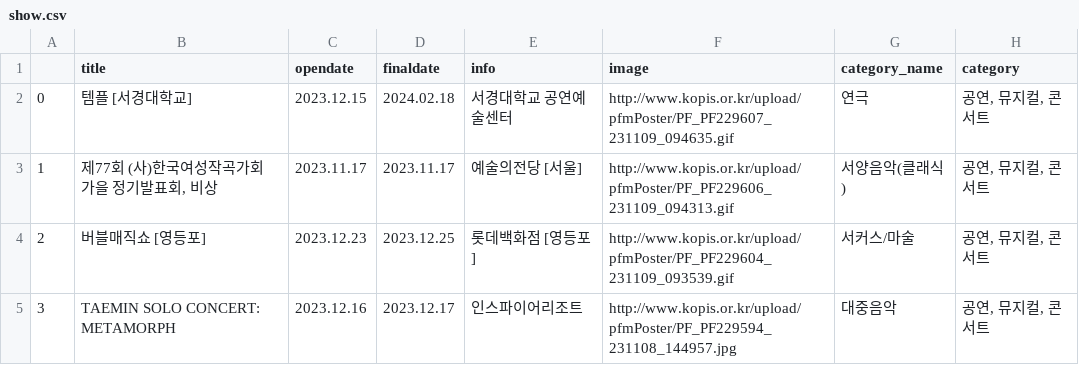
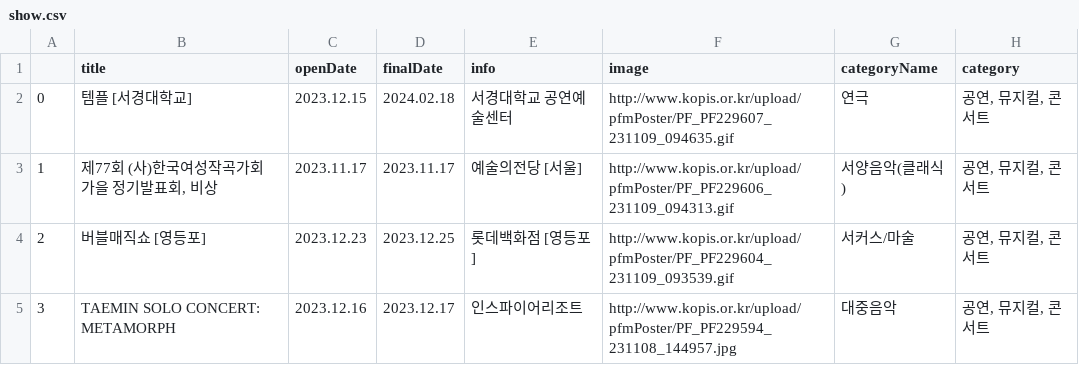
Before and after one commit to PnJ-project/PnJ, a CSV file: data/include/dataset/show.csv, drawn as a sheet; only a part is shown.

```diff
--- a/data/include/dataset/show.csv
+++ b/data/include/dataset/show.csv
@@ -1,2 +1,2 @@
-,title,opendate,finaldate,info,image,category_name,category
+,title,openDate,finalDate,info,image,categoryName,category
 0,템플 [서경대학교],2023.12.15,2024.02.18,서경대학교 공연예술센터,http://www.kopis.or.kr/upload/pfmPoster/PF_PF229607_231109_094635.gif,연극,"공연, 뮤지컬, 콘서트"
```
Also changed, not shown: data/include/dataset/place.csv, data/include/dataset/sports.csv, 5 other files.
